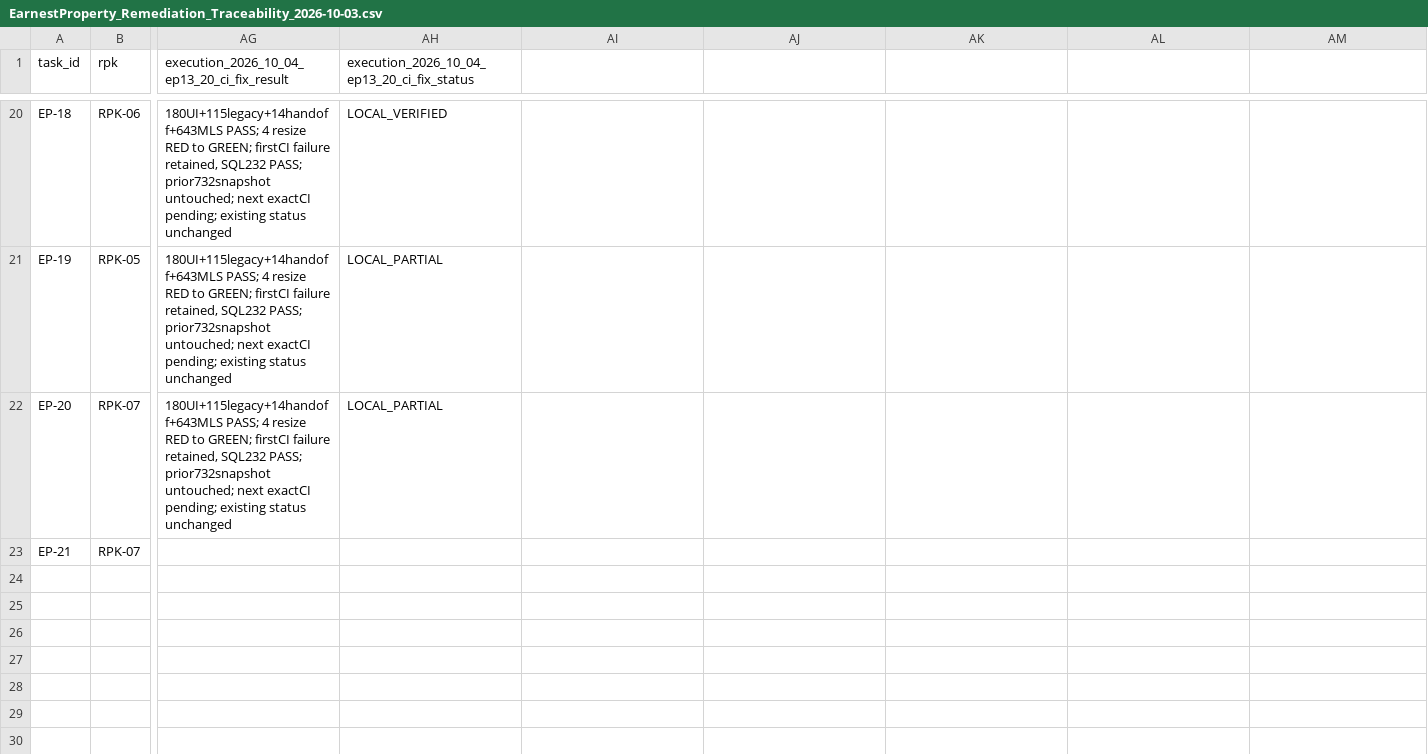
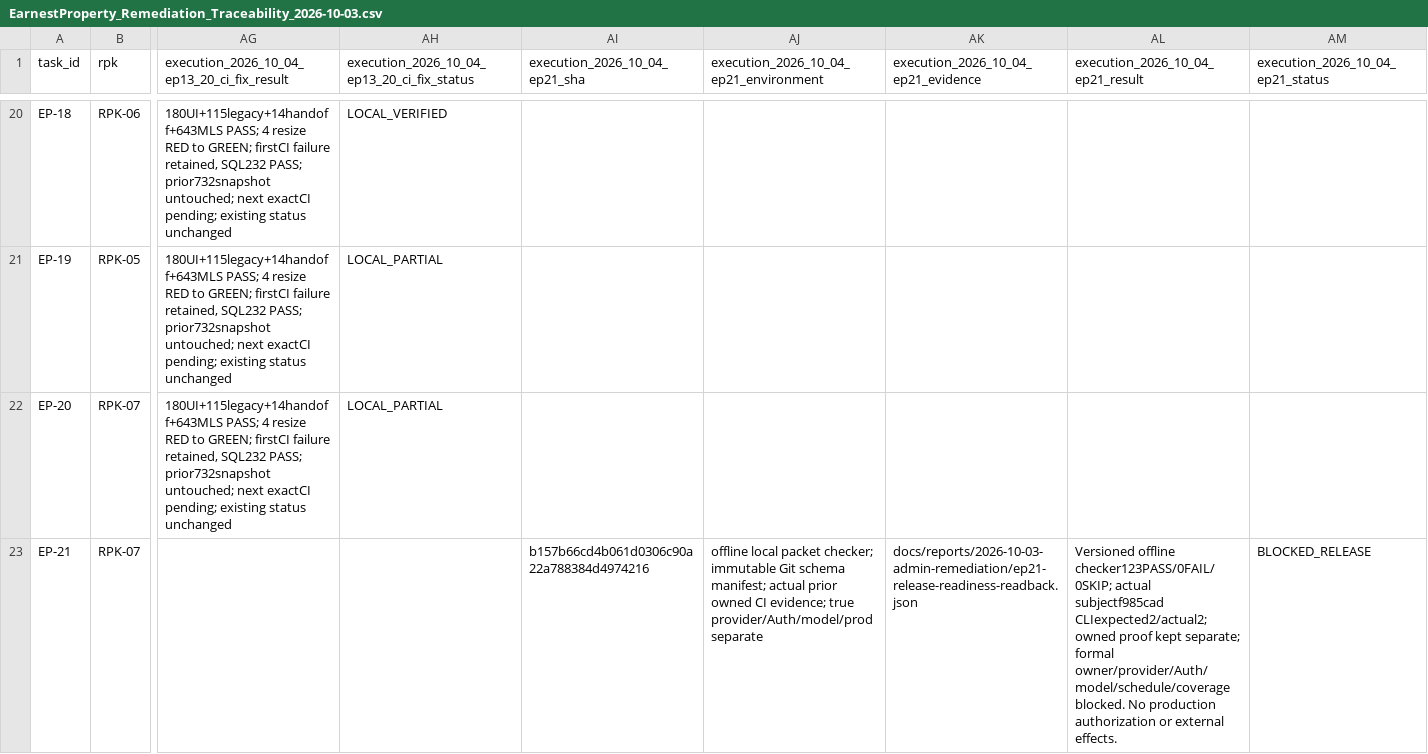
Before and after one commit to YNWAforever/earnestproperty, a CSV file: docs/reports/2026-10-03-admin-remediation/EarnestProperty_Remediation_Traceability_2026-10-03.csv, drawn as a sheet; only a part is shown, gaps mark what is left out; the diff names each change by its address in the sheet, - before the commit and + after, or states it on an @@ line.

```diff
--- a/docs/reports/2026-10-03-admin-remediation/EarnestProperty_Remediation_Traceability_2026-10-03.csv
+++ b/docs/reports/2026-10-03-admin-remediation/EarnestProperty_Remediation_Traceability_2026-10-03.csv
-AI1: (empty)
+AI1: execution_2026_10_04_ep21_sha
-AJ1: (empty)
+AJ1: execution_2026_10_04_ep21_environment
-AK1: (empty)
+AK1: execution_2026_10_04_ep21_evidence
-AL1: (empty)
+AL1: execution_2026_10_04_ep21_result
-AM1: (empty)
+AM1: execution_2026_10_04_ep21_status
-AI23 (execution_2026_10_04_ep21_sha): (empty)
+AI23 (execution_2026_10_04_ep21_sha): b157b66cd4b061d0306c90a22a788384d4974216
-AJ23: (empty)
+AJ23: offline local packet checker; immutable Git schema manifest; actual prior owned CI evidence; true provider/Auth/model/prod separate
-AK23: (empty)
+AK23: docs/reports/2026-10-03-admin-remediation/ep21-release-readiness-readback.json
-AL23 (execution_2026_10_04_ep21_result): (empty)
+AL23 (execution_2026_10_04_ep21_result): Versioned offline checker123PASS/0FAIL/0SKIP; actual subjectf985cad CLIexpected2/actual2; owned proof kept separate; formal owner/provider/Auth/model/schedule/coverage blocked. No production authorization or external effects.
-AM23 (execution_2026_10_04_ep21_status): (empty)
+AM23 (execution_2026_10_04_ep21_status): BLOCKED_RELEASE
```
Also changed, not shown: docs/reports/2026-10-03-admin-remediation/EarnestProperty_UAT_Matrix_2026-10-03.csv, 8 other files.
